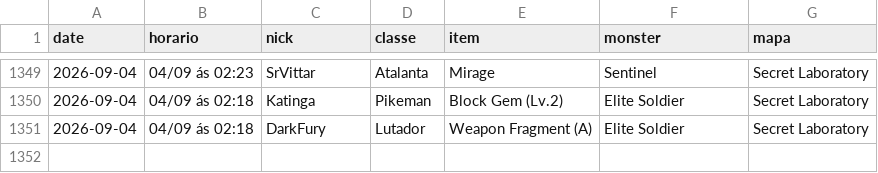
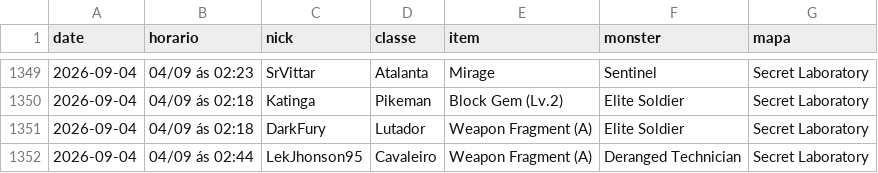
Before and after one commit to FlynMael/aorus-xp-tracker, a CSV file: data/drops.csv, drawn as a sheet; only a part is shown, gaps mark what is left out.

```diff
--- a/data/drops.csv
+++ b/data/drops.csv
@@ -1351 +1351,2 @@ date,horario,nick,classe,item,monster,mapa
 2026-09-04,04/09 ás 02:18,DarkFury,Lutador,Weapon Fragment (A),Elite Soldier,Secret Laboratory
+2026-09-04,04/09 ás 02:44,LekJhonson95,Cavaleiro,Weapon Fragment (A),Deranged Technician,Secret Laboratory
```
Also changed, not shown: data/history.csv.
